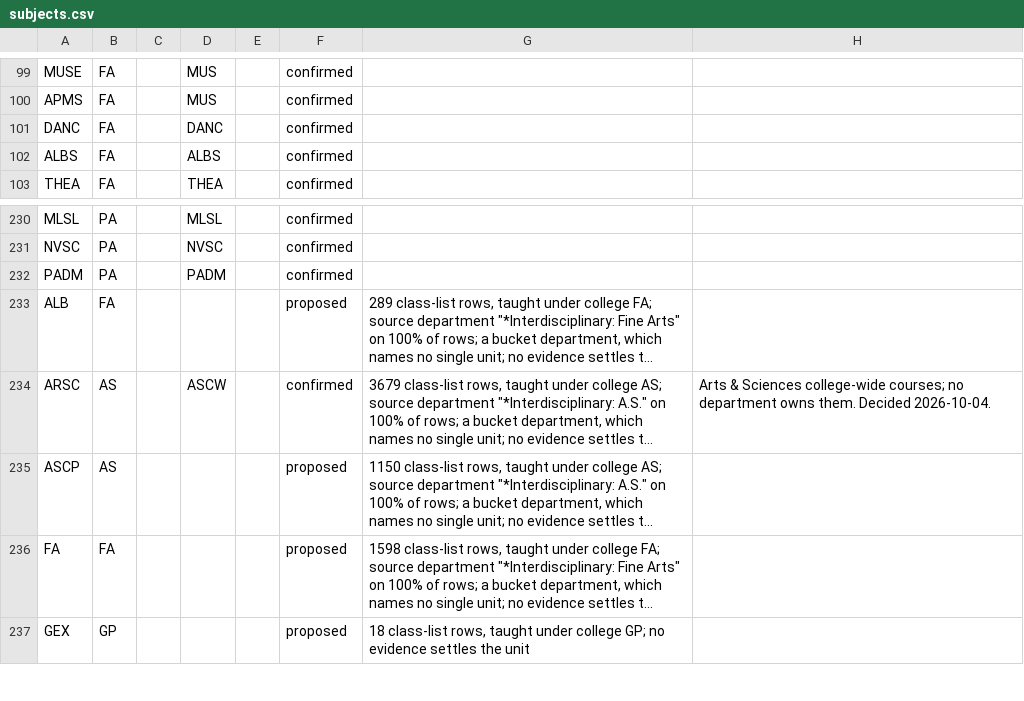
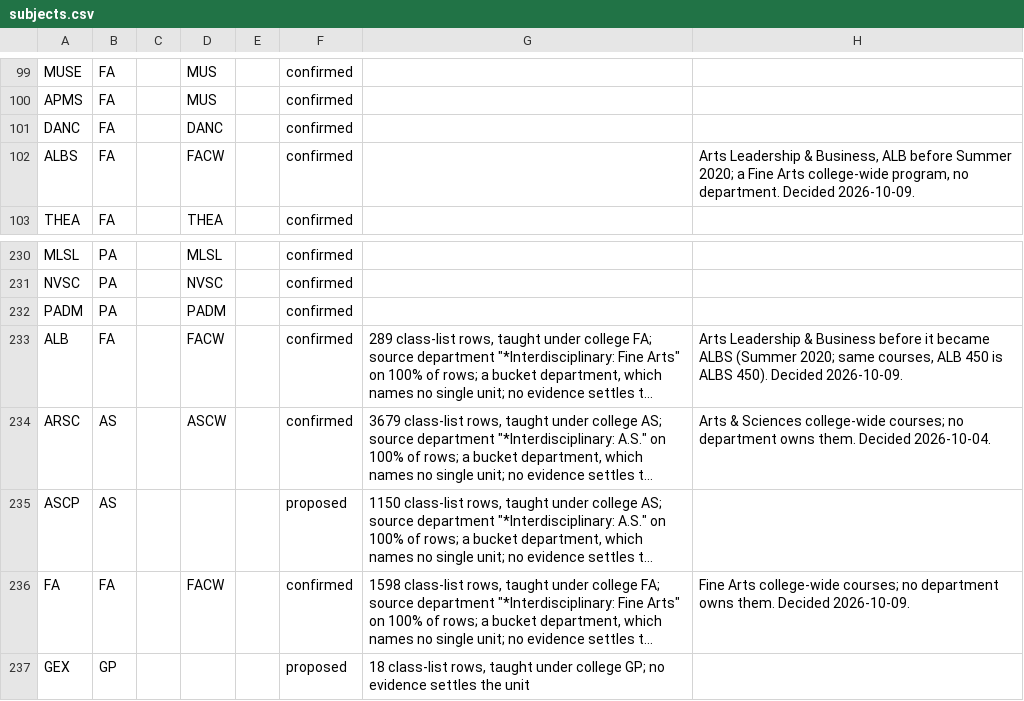
Before and after one commit to cedar-collective/cedar, a CSV file: institution/unm/subjects.csv, drawn as a sheet; only a part is shown, gaps mark what is left out; long unchanged cells end in …; the diff names each change by its address in the sheet, - before the commit and + after, or states it on an @@ line.

```diff
--- a/institution/unm/subjects.csv
+++ b/institution/unm/subjects.csv
-D102: ALBS
+D102: FACW
-H102: (empty)
+H102: Arts Leadership & Business, ALB before Summer 2020; a Fine Arts college-wide program, no department. Decided 2026-10-09.
-D233: (empty)
+D233: FACW
-F233: proposed
+F233: confirmed
-H233: (empty)
+H233: Arts Leadership & Business before it became ALBS (Summer 2020; same courses, ALB 450 is ALBS 450). Decided 2026-10-09.
-D236: (empty)
+D236: FACW
-F236: proposed
+F236: confirmed
-H236: (empty)
+H236: Fine Arts college-wide courses; no department owns them. Decided 2026-10-09.
```
Also changed, not shown: institution/unm/programs.csv, institution/unm/units.csv.
